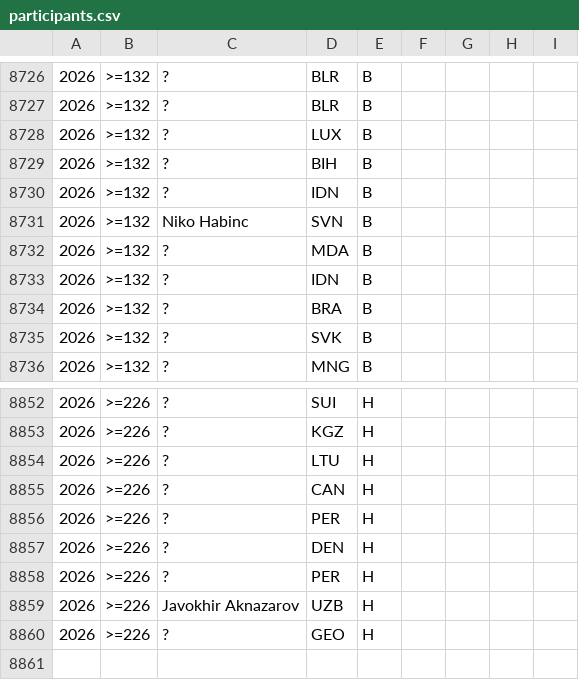
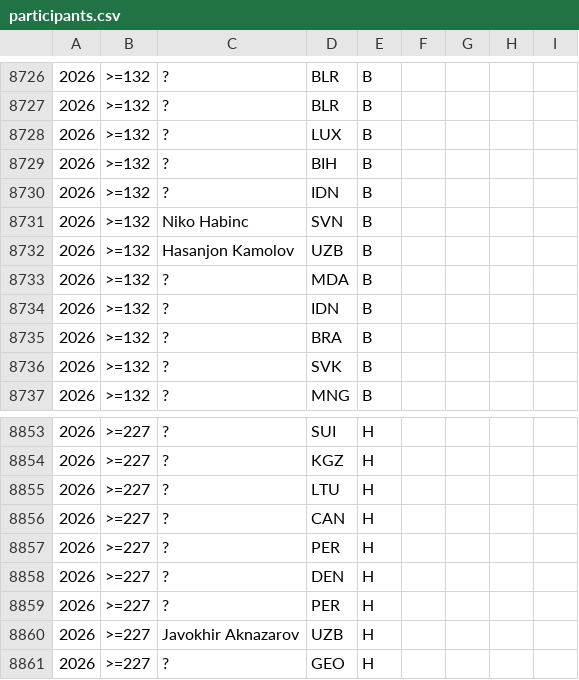
Before and after one commit to abeakkas/ipho-unofficial.org, a CSV file: search/participants.csv, drawn as a sheet; only a part is shown, gaps mark what is left out; the diff covers the shown part only.

```diff
--- a/search/participants.csv
+++ b/search/participants.csv
@@ -8731,2 +8731,3 @@
 2026,>=132,Niko Habinc,SVN,B,,,,
+2026,>=132,Hasanjon Kamolov,UZB,B,,,,
 2026,>=132,?,MDA,B,,,,
@@ -8852,9 +8853,9 @@
-2026,>=226,?,SUI,H,,,,
-2026,>=226,?,KGZ,H,,,,
-2026,>=226,?,LTU,H,,,,
-2026,>=226,?,CAN,H,,,,
-2026,>=226,?,PER,H,,,,
-2026,>=226,?,DEN,H,,,,
-2026,>=226,?,PER,H,,,,
-2026,>=226,Javokhir Aknazarov,UZB,H,,,,
-2026,>=226,?,GEO,H,,,,
+2026,>=227,?,SUI,H,,,,
+2026,>=227,?,KGZ,H,,,,
+2026,>=227,?,LTU,H,,,,
+2026,>=227,?,CAN,H,,,,
+2026,>=227,?,PER,H,,,,
+2026,>=227,?,DEN,H,,,,
+2026,>=227,?,PER,H,,,,
+2026,>=227,Javokhir Aknazarov,UZB,H,,,,
+2026,>=227,?,GEO,H,,,,
```
Also changed, not shown: 56 edited cells elsewhere in this file, src/database/participants.csv, 42 other files.
